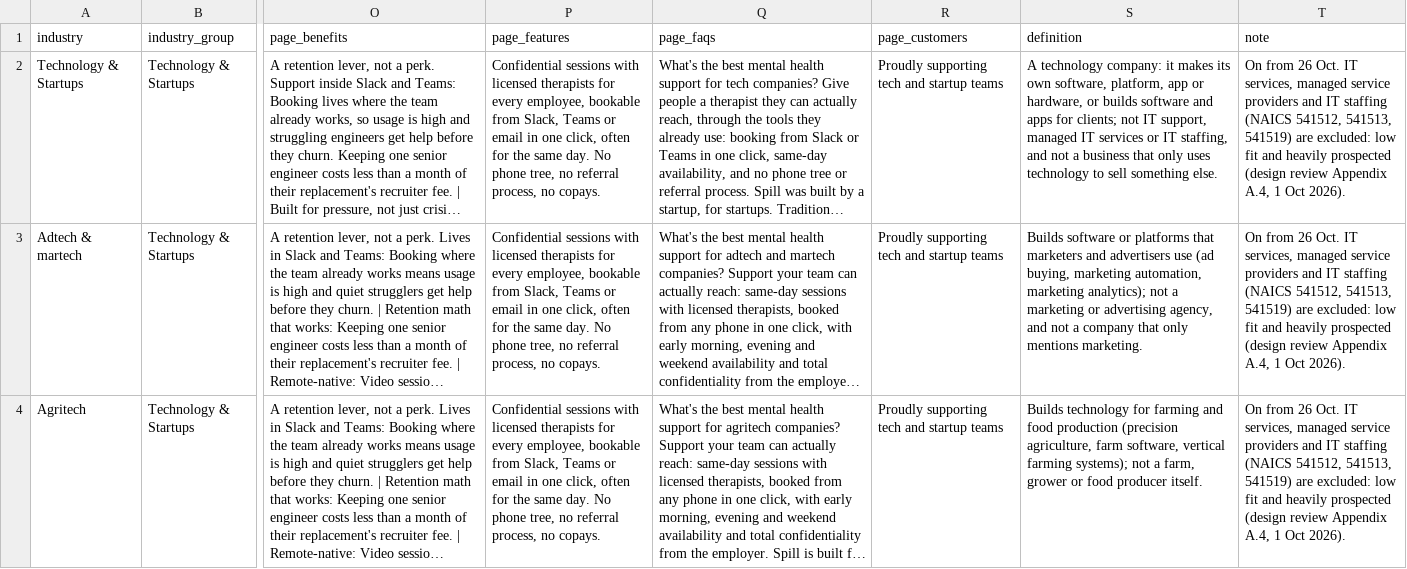
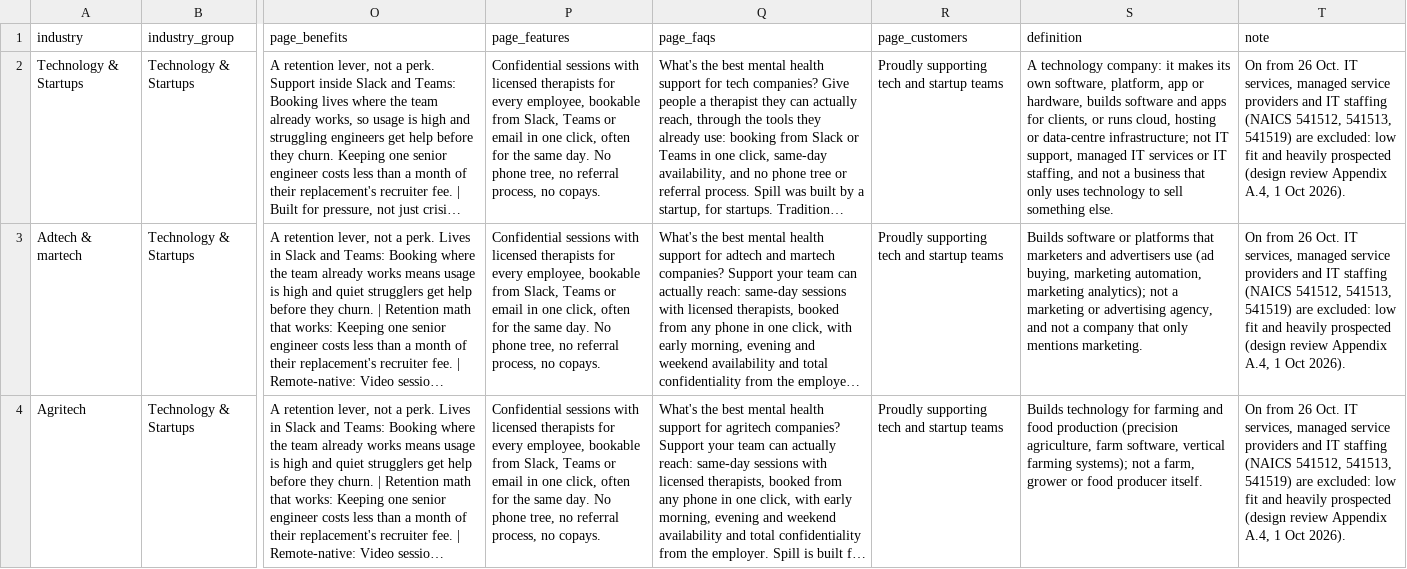
Before and after one commit to harrydryden/columbus, a CSV file: us_outbound/settings/data/industries.csv, drawn as a sheet; only a part is shown, gaps mark what is left out; long unchanged cells end in …; the diff names each change by its address in the sheet, - before the commit and + after, or states it on an @@ line.

```diff
--- a/us_outbound/settings/data/industries.csv
+++ b/us_outbound/settings/data/industries.csv
-S2 (definition): …or hardware, or builds software and apps for clients; not IT…
+S2 (definition): …or hardware, builds software and apps for clients, or runs cloud, hosting or data-centre infrastructure; not IT…
```
Also changed, not shown: 3 other files.
